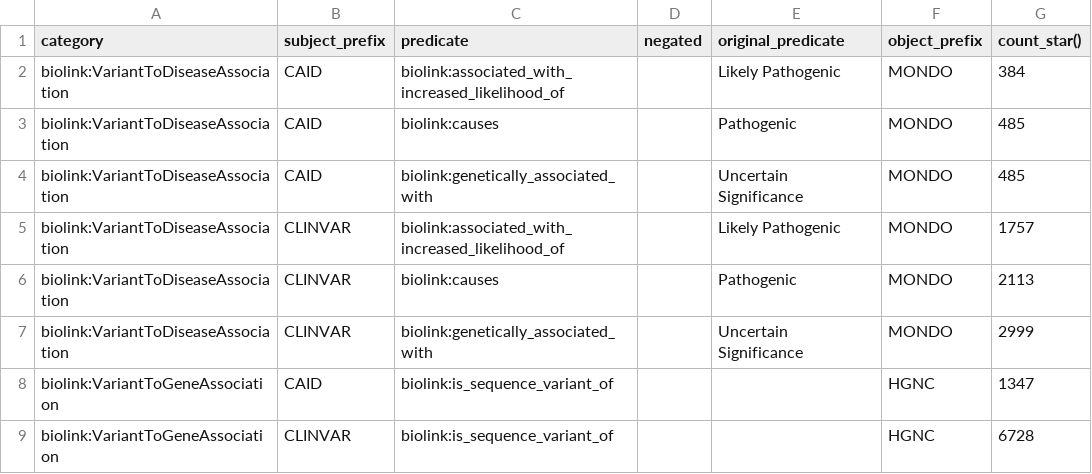
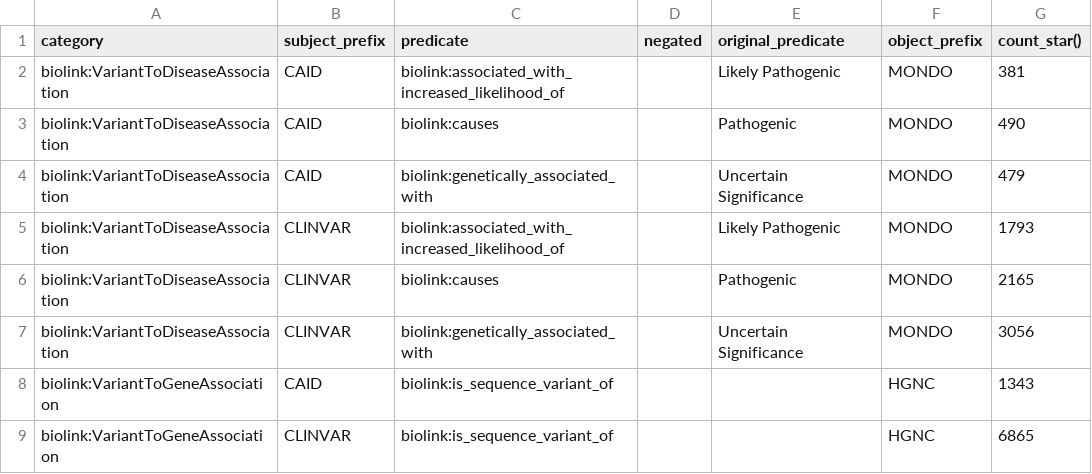
Before and after one commit to monarch-initiative/clingen-ingest, a TSV file: docs/edges_report.tsv, drawn as a sheet.

```diff
--- a/docs/edges_report.tsv
+++ b/docs/edges_report.tsv
@@ -1,9 +1,9 @@
 category	subject_prefix	predicate	negated	original_predicate	object_prefix	count_star()
-biolink:VariantToDiseaseAssociation	CAID	biolink:associated_with_increased_likelihood_of		Likely Pathogenic	MONDO	384
-biolink:VariantToDiseaseAssociation	CAID	biolink:causes		Pathogenic	MONDO	485
-biolink:VariantToDiseaseAssociation	CAID	biolink:genetically_associated_with		Uncertain Significance	MONDO	485
-biolink:VariantToDiseaseAssociation	CLINVAR	biolink:associated_with_increased_likelihood_of		Likely Pathogenic	MONDO	1757
-biolink:VariantToDiseaseAssociation	CLINVAR	biolink:causes		Pathogenic	MONDO	2113
-biolink:VariantToDiseaseAssociation	CLINVAR	biolink:genetically_associated_with		Uncertain Significance	MONDO	2999
-biolink:VariantToGeneAssociation	CAID	biolink:is_sequence_variant_of			HGNC	1347
-biolink:VariantToGeneAssociation	CLINVAR	biolink:is_sequence_variant_of			HGNC	6728
+biolink:VariantToDiseaseAssociation	CAID	biolink:associated_with_increased_likelihood_of		Likely Pathogenic	MONDO	381
+biolink:VariantToDiseaseAssociation	CAID	biolink:causes		Pathogenic	MONDO	490
+biolink:VariantToDiseaseAssociation	CAID	biolink:genetically_associated_with		Uncertain Significance	MONDO	479
+biolink:VariantToDiseaseAssociation	CLINVAR	biolink:associated_with_increased_likelihood_of		Likely Pathogenic	MONDO	1793
+biolink:VariantToDiseaseAssociation	CLINVAR	biolink:causes		Pathogenic	MONDO	2165
+biolink:VariantToDiseaseAssociation	CLINVAR	biolink:genetically_associated_with		Uncertain Significance	MONDO	3056
+biolink:VariantToGeneAssociation	CAID	biolink:is_sequence_variant_of			HGNC	1343
+biolink:VariantToGeneAssociation	CLINVAR	biolink:is_sequence_variant_of			HGNC	6865
```
Also changed, not shown: 5 other files.
